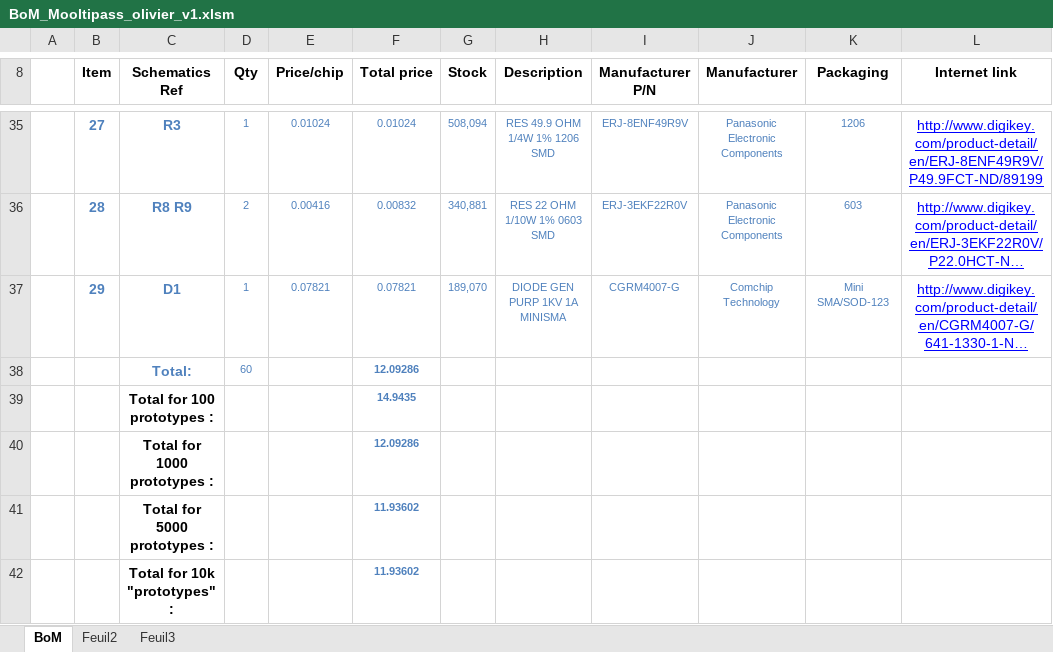
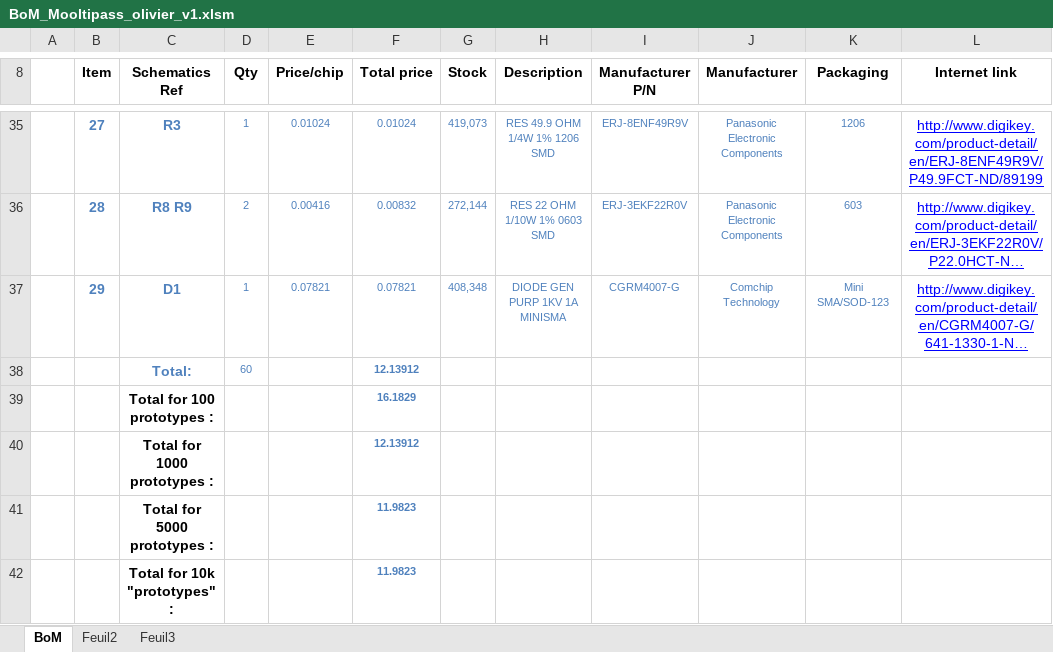
Before and after one commit to limpkin/mooltipass, an Excel workbook: kicad/BoM_Mooltipass_olivier_v1.xlsm, sheet BoM, drawn as a sheet; only a part is shown, gaps mark what is left out; long unchanged cells end in …; values as stored, in another font and other column widths than the file's, no borders; the diff covers the shown part only; the diff names each change by its address in the sheet, - before the commit and + after, or states it on an @@ line.

```diff
--- a/kicad/BoM_Mooltipass_olivier_v1.xlsm (sheet BoM)
+++ b/kicad/BoM_Mooltipass_olivier_v1.xlsm (sheet BoM)
-G35 (Stock): 508,094
+G35 (Stock): 419,073
-G36 (Stock): 340,881
+G36 (Stock): 272,144
-G37 (Stock): 189,070
+G37 (Stock): 408,348
-F38 (Total price): 12.09286
+F38 (Total price): 12.13912
-F39 (Total price): 14.9435
+F39 (Total price): 16.1829
-F40 (Total price): 12.09286
+F40 (Total price): 12.13912
-F41:F42 (Total price): 11.93602
+F41:F42 (Total price): 11.9823
```
Also changed, not shown: 32 edited cells elsewhere in this sheet, kicad/BoM_Mooltipass_olivier_top_v1.xlsm, 8 other files.
